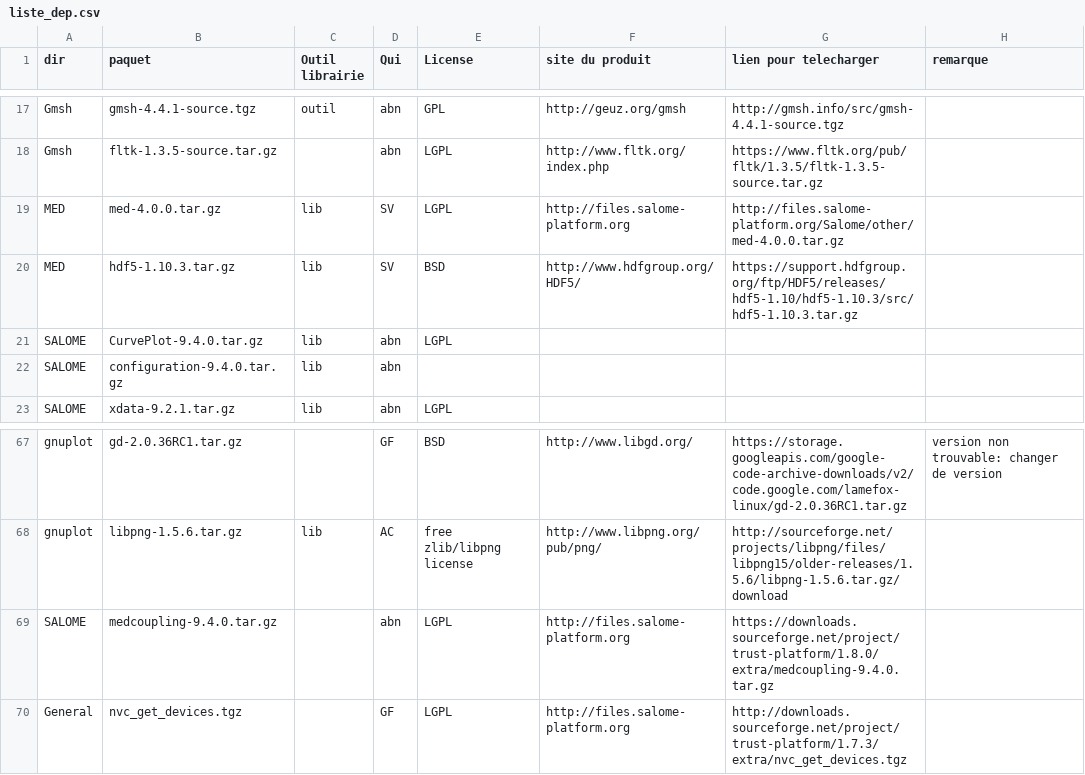
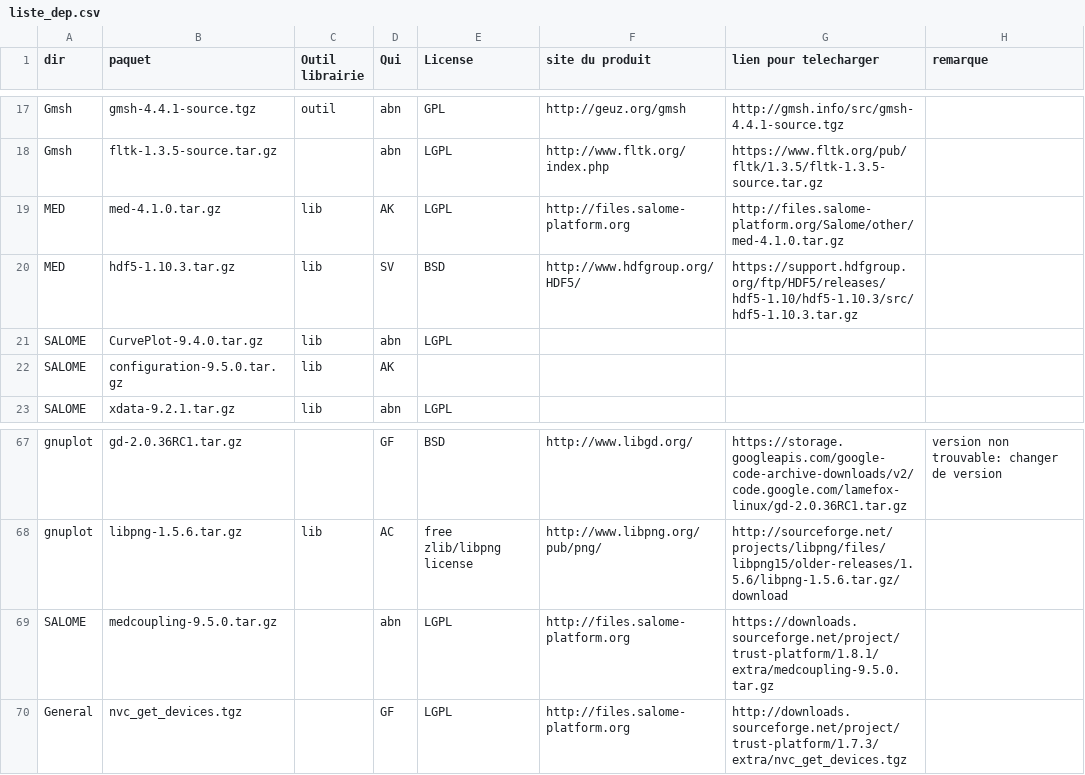
Before and after one commit to cea-trust-platform/trust-code, a CSV file: bin/gestion_externalpackages/liste_dep.csv, drawn as a sheet; only a part is shown, gaps mark what is left out.

Commit message:
update liste dep

```diff
--- a/bin/gestion_externalpackages/liste_dep.csv
+++ b/bin/gestion_externalpackages/liste_dep.csv
@@ -18,6 +18,6 @@ Gmsh,gmsh-4.4.1-source.tgz,outil,abn,GPL,http://geuz.org/gmsh,http://gmsh.info/s
 Gmsh,fltk-1.3.5-source.tar.gz,,abn,LGPL,http://www.fltk.org/index.php,https://www.fltk.org/pub/fltk/1.3.5/fltk-1.3.5-source.tar.gz,
-MED,med-4.0.0.tar.gz,lib,SV,LGPL,http://files.salome-platform.org,http://files.salome-platform.org/Salome/other/med-4.0.0.tar.gz,
+MED,med-4.1.0.tar.gz,lib,AK,LGPL,http://files.salome-platform.org,http://files.salome-platform.org/Salome/other/med-4.1.0.tar.gz,
 MED,hdf5-1.10.3.tar.gz,lib,SV,BSD,http://www.hdfgroup.org/HDF5/,https://support.hdfgroup.org/ftp/HDF5/releases/hdf5-1.10/hdf5-1.10.3/src/hdf5-1.10.3.tar.gz,
 SALOME,CurvePlot-9.4.0.tar.gz,lib,abn,LGPL,
-SALOME,configuration-9.4.0.tar.gz,lib,abn,,
+SALOME,configuration-9.5.0.tar.gz,lib,AK,,
 SALOME,xdata-9.2.1.tar.gz,lib,abn,LGPL,
@@ -68,3 +68,3 @@ gnuplot,gd-2.0.36RC1.tar.gz,,GF,BSD,http://www.libgd.org/,https://storage.google
 gnuplot,libpng-1.5.6.tar.gz,lib,AC,"free zlib/libpng license",http://www.libpng.org/pub/png/,http://sourceforge.net/projects/libpng/files/libpng15/older-releases/1.5.6/libpng-1.5.6.tar.gz/download,
-SALOME,medcoupling-9.4.0.tar.gz,,abn,LGPL,http://files.salome-platform.org,https://downloads.sourceforge.net/project/trust-platform/1.8.0/extra/medcoupling-9.4.0.tar.gz,
+SALOME,medcoupling-9.5.0.tar.gz,,abn,LGPL,http://files.salome-platform.org,https://downloads.sourceforge.net/project/trust-platform/1.8.1/extra/medcoupling-9.5.0.tar.gz,
 General,nvc_get_devices.tgz,,GF,LGPL,http://files.salome-platform.org,http://downloads.sourceforge.net/project/trust-platform/1.7.3/extra/nvc_get_devices.tgz,
```
